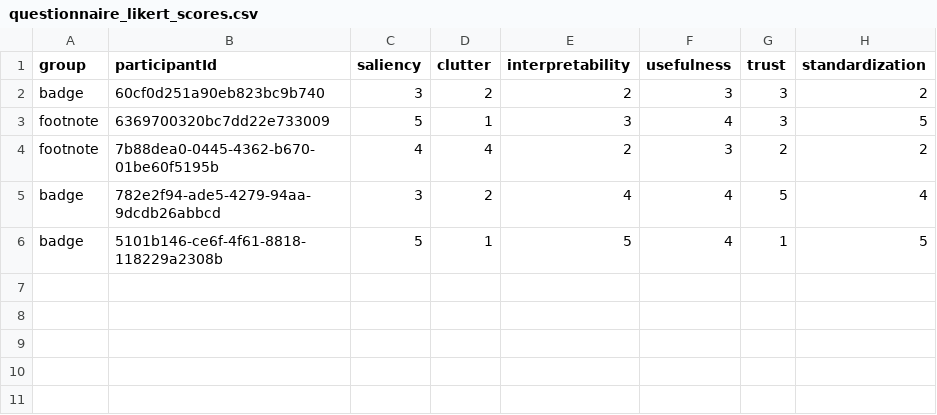
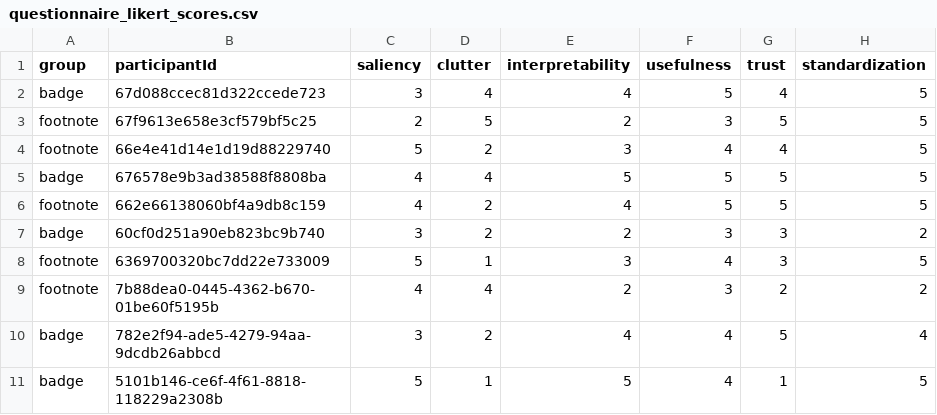
Before and after one commit to datavis-study/datavis-study.github.io, a CSV file: analysis/data/questionnaire_likert_scores.csv, drawn as a sheet.

```diff
--- a/analysis/data/questionnaire_likert_scores.csv
+++ b/analysis/data/questionnaire_likert_scores.csv
@@ -1,2 +1,7 @@
 group,participantId,saliency,clutter,interpretability,usefulness,trust,standardization
+badge,67d088ccec81d322ccede723,3,4,4,5,4,5
+footnote,67f9613e658e3cf579bf5c25,2,5,2,3,5,5
+footnote,66e4e41d14e1d19d88229740,5,2,3,4,4,5
+badge,676578e9b3ad38588f8808ba,4,4,5,5,5,5
+footnote,662e66138060bf4a9db8c159,4,2,4,5,5,5
 badge,60cf0d251a90eb823bc9b740,3,2,2,3,3,2
```
Also changed, not shown: analysis/data/demographics.csv, analysis/data/participant_id_map.csv, 26 other files.
